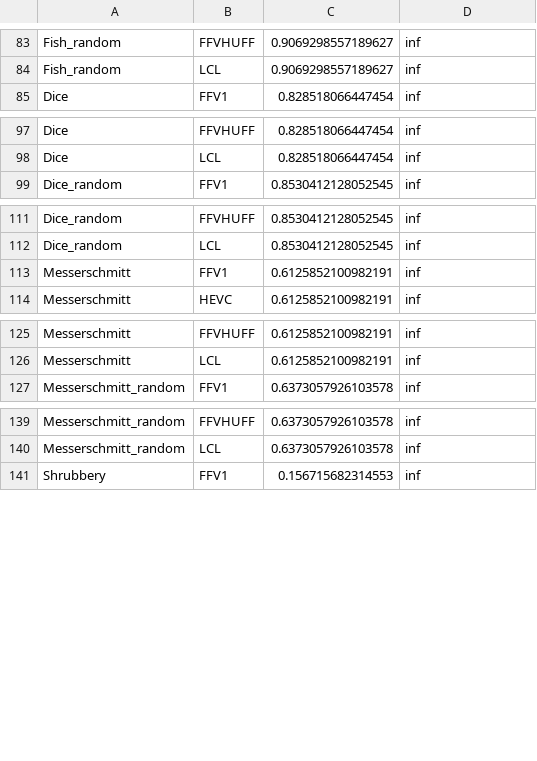
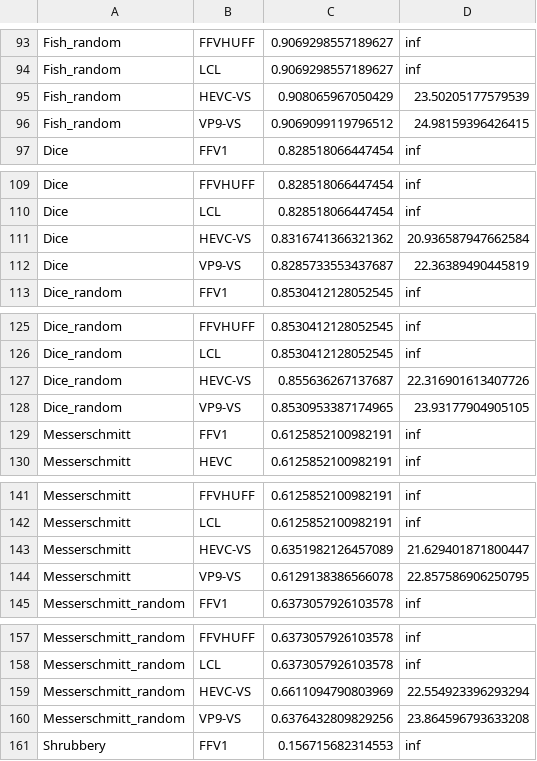
Before and after one commit to mattdr5/LightFieldImageCompression, a CSV file: risultati_decompressione.csv, drawn as a sheet; only a part is shown, gaps mark what is left out; the diff covers the shown part only.

```diff
--- a/risultati_decompressione.csv
+++ b/risultati_decompressione.csv
@@ -84,2 +94,4 @@ Fish_random,FFVHUFF,0.9069298557189627,inf
 Fish_random,LCL,0.9069298557189627,inf
+Fish_random,HEVC-VS,0.908065967050429,23.50205177579539
+Fish_random,VP9-VS,0.9069099119796512,24.98159396426415
 Dice,FFV1,0.828518066447454,inf
@@ -98,2 +110,4 @@ Dice,FFVHUFF,0.828518066447454,inf
 Dice,LCL,0.828518066447454,inf
+Dice,HEVC-VS,0.8316741366321362,20.936587947662584
+Dice,VP9-VS,0.8285733553437687,22.36389490445819
 Dice_random,FFV1,0.8530412128052545,inf
@@ -112,2 +126,4 @@ Dice_random,FFVHUFF,0.8530412128052545,inf
 Dice_random,LCL,0.8530412128052545,inf
+Dice_random,HEVC-VS,0.855636267137687,22.316901613407726
+Dice_random,VP9-VS,0.8530953387174965,23.93177904905105
 Messerschmitt,FFV1,0.6125852100982191,inf
@@ -126,2 +142,4 @@ Messerschmitt,FFVHUFF,0.6125852100982191,inf
 Messerschmitt,LCL,0.6125852100982191,inf
+Messerschmitt,HEVC-VS,0.6351982126457089,21.629401871800447
+Messerschmitt,VP9-VS,0.6129138386566078,22.857586906250795
 Messerschmitt_random,FFV1,0.6373057926103578,inf
@@ -140,2 +158,4 @@ Messerschmitt_random,FFVHUFF,0.6373057926103578,inf
 Messerschmitt_random,LCL,0.6373057926103578,inf
+Messerschmitt_random,HEVC-VS,0.6611094790803969,22.554923396293294
+Messerschmitt_random,VP9-VS,0.6376432809829256,23.864596793633208
 Shrubbery,FFV1,0.156715682314553,inf
```
Also changed, not shown: 22 added rows elsewhere in this file, risultati_compressione.csv, 2 other files.
